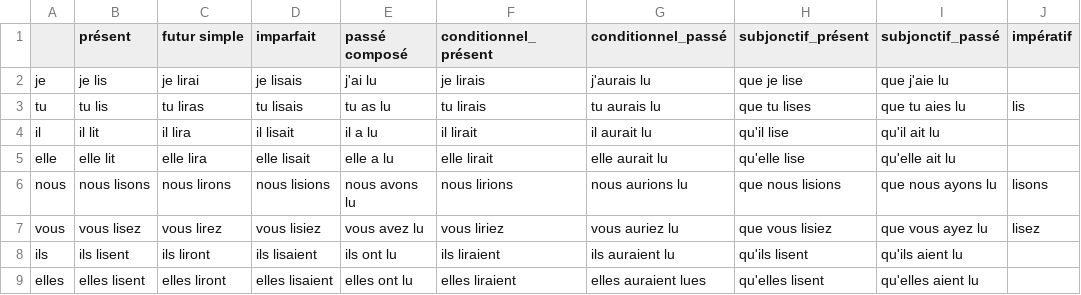
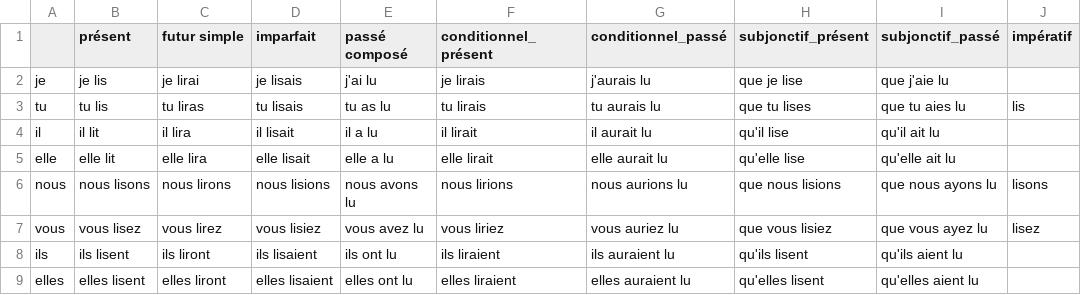
Before and after one commit to Ryunosu-keio/individual, a CSV file: french_Verb/verbs/csv/lire.csv, drawn as a sheet.

```diff
--- a/french_Verb/verbs/csv/lire.csv
+++ b/french_Verb/verbs/csv/lire.csv
@@ -8,2 +8,2 @@ vous,vous lisez,vous lirez,vous lisiez,vous avez lu,vous liriez,vous auriez lu,q
 ils,ils lisent,ils liront,ils lisaient,ils ont lu,ils liraient,ils auraient lu,qu'ils lisent,qu'ils aient lu,
-elles,elles lisent,elles liront,elles lisaient,elles ont lu,elles liraient,elles auraient lues,qu'elles lisent,qu'elles aient lu,
+elles,elles lisent,elles liront,elles lisaient,elles ont lu,elles liraient,elles auraient lu,qu'elles lisent,qu'elles aient lu,
```
Also changed, not shown: french_Verb/verbs/conditionnel_passé.csv, french_Verb/verbs/csv/mettre.csv, 6 other files.
